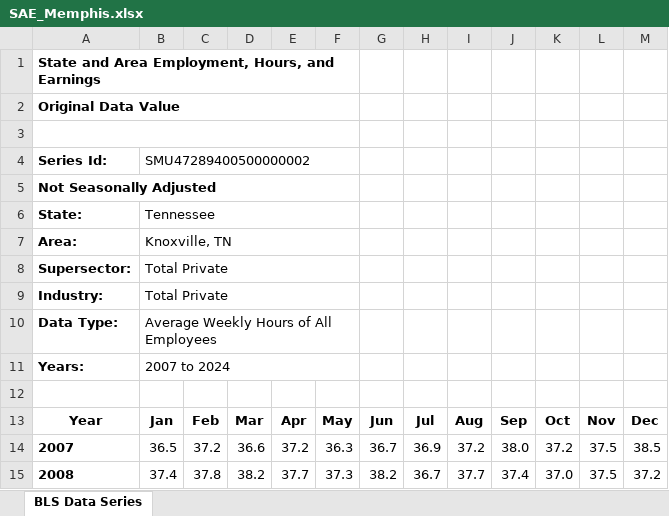
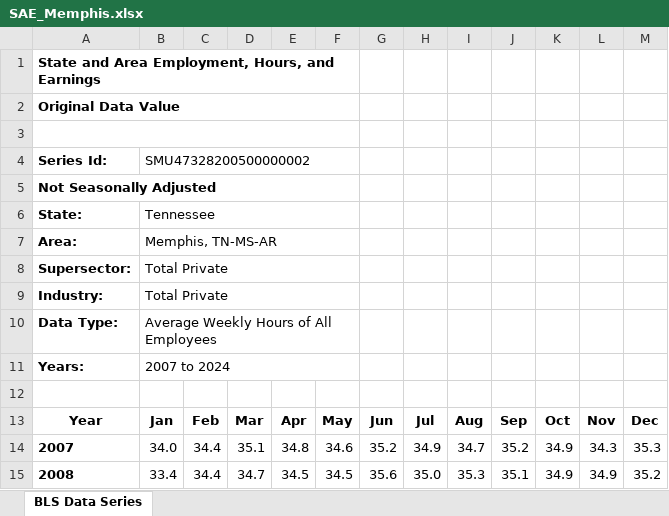
Before and after one commit to debsubdavis/data512-project, an Excel workbook: 02_economic_impact_model/raw/SAE_Memphis.xlsx, sheet BLS Data Series, drawn as a sheet; only a part is shown; values as stored, in another font and other column widths than the file's, no borders; charts and pictures not drawn; the diff covers the shown part only; the diff names each change by its address in the sheet, - before the commit and + after, or states it on an @@ line.

```diff
--- a/02_economic_impact_model/raw/SAE_Memphis.xlsx (sheet BLS Data Series)
+++ b/02_economic_impact_model/raw/SAE_Memphis.xlsx (sheet BLS Data Series)
-B4: SMU47289400500000002
+B4: SMU47328200500000002
-B7: Knoxville, TN
+B7: Memphis, TN-MS-AR
-B14: 36.5
+B14: 34.0
-C14: 37.2
+C14: 34.4
-D14: 36.6
+D14: 35.1
-E14: 37.2
+E14: 34.8
-F14: 36.3
+F14: 34.6
-G14: 36.7
+G14: 35.2
-H14: 36.9
+H14: 34.9
-I14: 37.2
+I14: 34.7
-J14: 38.0
+J14: 35.2
-K14: 37.2
+K14: 34.9
-L14: 37.5
+L14: 34.3
-M14: 38.5
+M14: 35.3
-B15: 37.4
+B15: 33.4
-C15: 37.8
+C15: 34.4
-D15: 38.2
+D15: 34.7
-E15: 37.7
+E15: 34.5
-F15: 37.3
+F15: 34.5
-G15: 38.2
+G15: 35.6
-H15: 36.7
+H15: 35.0
-I15: 37.7
+I15: 35.3
-J15: 37.4
+J15: 35.1
-K15: 37.0
+K15: 34.9
-L15: 37.5
+L15: 34.9
-M15: 37.2
+M15: 35.2
```
Also changed, not shown: 188 edited cells elsewhere in this sheet, charts or pictures, 02_economic_impact_model/raw/LAUS_Memphis_TN Metropolitan_Statistical_Area.xlsx, 25 other files.
